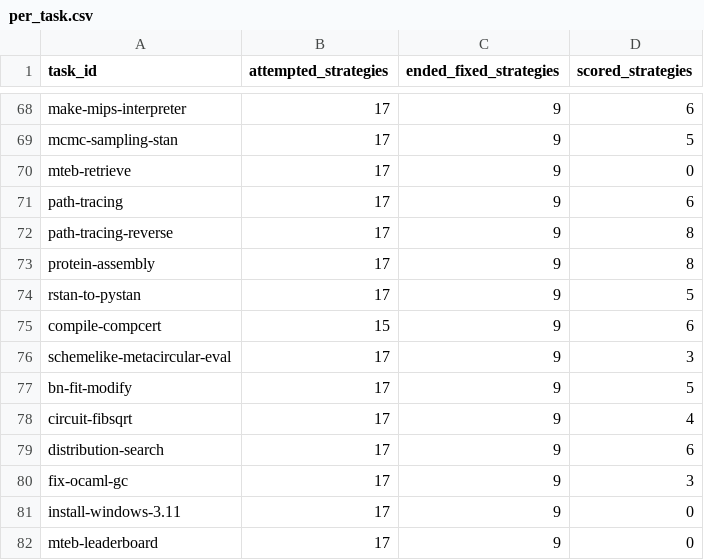
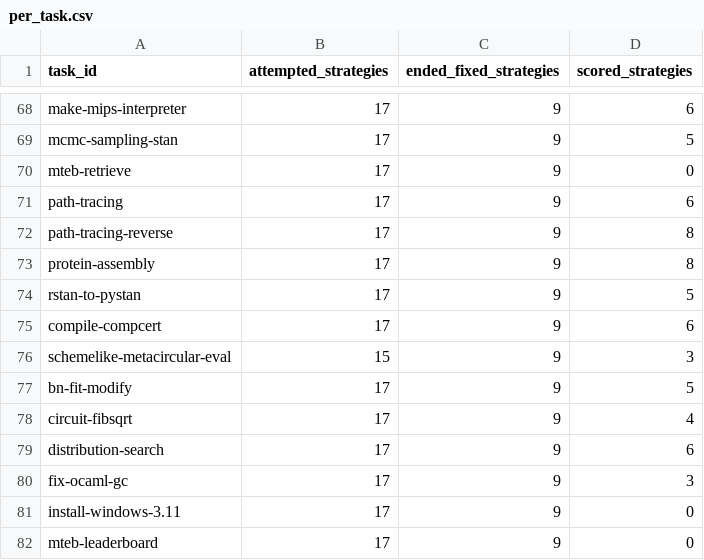
Before and after one commit to sxyq/modelrouter, a CSV file: our-project/results/benchmark/rq1/terminal-bench-2.0/20261108-v9-rq1-glm/metrics/per_task.csv, drawn as a sheet; only a part is shown, gaps mark what is left out.

```diff
--- a/our-project/results/benchmark/rq1/terminal-bench-2.0/20261108-v9-rq1-glm/metrics/per_task.csv
+++ b/our-project/results/benchmark/rq1/terminal-bench-2.0/20261108-v9-rq1-glm/metrics/per_task.csv
@@ -74,4 +74,4 @@ protein-assembly,17,9,8
 rstan-to-pystan,17,9,5
-compile-compcert,15,9,6
-schemelike-metacircular-eval,17,9,3
+compile-compcert,17,9,6
+schemelike-metacircular-eval,15,9,3
 bn-fit-modify,17,9,5
```
Also changed, not shown: our-project/results/benchmark/rq1/terminal-bench-2.0/20261108-v9-rq1-glm/metrics/cost_breakdown.csv, our-project/results/benchmark/rq1/terminal-bench-2.0/20261108-v9-rq1-glm/metrics/per_strategy.csv, 28 other files.
